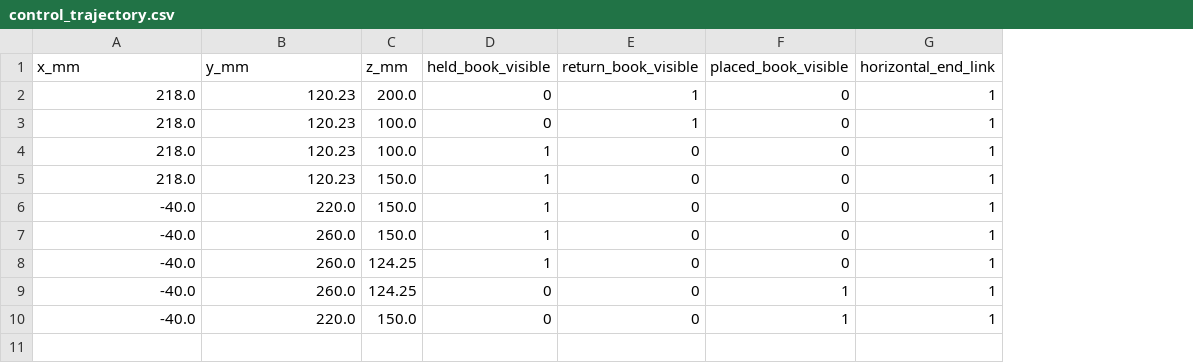
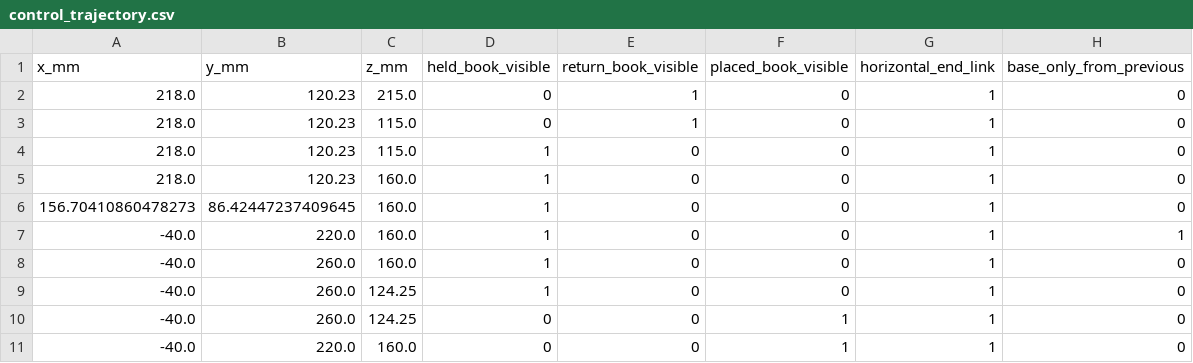
Before and after one commit to xx3-bot/ZJUI-ME470-Senior-Design, a CSV file: sim_output/control_trajectory.csv, drawn as a sheet; addresses are those after the commit; the diff names each change by its address in the sheet, - before the commit and + after, or states it on an @@ line.

```diff
--- a/sim_output/control_trajectory.csv
+++ b/sim_output/control_trajectory.csv
+column H (base_only_from_previous), rows 2-5: all 0; rows 7-11: 1 | 0 | 0 | 0 | 0
-C2 (z_mm): 200.0
+C2 (z_mm): 215.0
-C3:C4 (z_mm): 100.0
+C3:C4 (z_mm): 115.0
-C5 (z_mm): 150.0
+C5 (z_mm): 160.0
+row 6: 156.70410860478273 | 86.42447237409645 | 160.0 | 1 | 0 | 0 | 1 | 0
-C7:C8 (z_mm): 150.0
+C7:C8 (z_mm): 160.0
-C11 (z_mm): 150.0
+C11 (z_mm): 160.0
```
Also changed, not shown: 50 other files.
